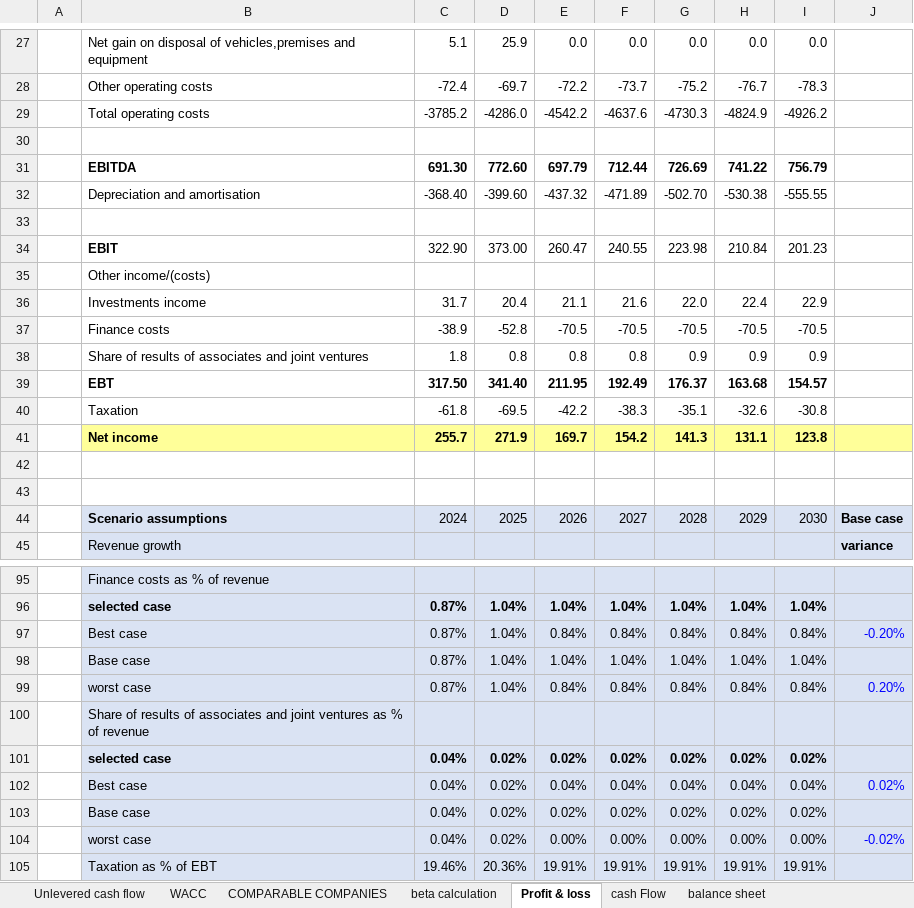
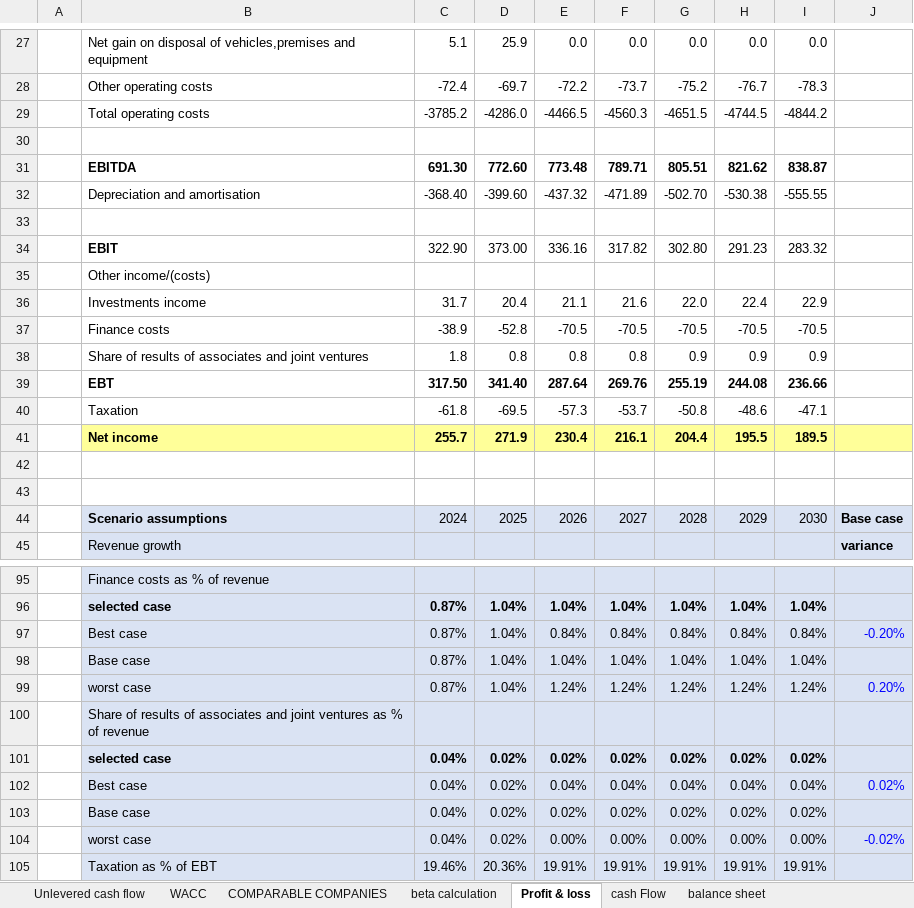
Before and after one commit to thejedi022-oss/ComfortDelGro-Equity-Valuation, an Excel workbook: ComfortDelGro-Equity-Valuation.xlsx, sheet Profit & loss, drawn as a sheet; only a part is shown, gaps mark what is left out; values as stored, in another font and other column widths than the file's, no borders; removed rows and columns are numbered as before the commit, all else as after; the diff covers the shown part only; the diff names each change by its address in the sheet, - before the commit and + after, or states it on an @@ line.

```diff
--- a/ComfortDelGro-Equity-Valuation.xlsx (sheet Profit & loss)
+++ b/ComfortDelGro-Equity-Valuation.xlsx (sheet Profit & loss)
-row 29:  | Total operating costs | -3785.2 | -4286.0 | -4542.2 | -4637.6 | -4730.3 | -4824.9 | -4926.2
+row 29:  | Total operating costs | -3785.2 | -4286.0 | -4466.5 | -4560.3 | -4651.5 | -4744.5 | -4844.2
-row 31:  | EBITDA | 691.30 | 772.60 | 697.79 | 712.44 | 726.69 | 741.22 | 756.79
+row 31:  | EBITDA | 691.30 | 772.60 | 773.48 | 789.71 | 805.51 | 821.62 | 838.87
-row 34:  | EBIT | 322.90 | 373.00 | 260.47 | 240.55 | 223.98 | 210.84 | 201.23
+row 34:  | EBIT | 322.90 | 373.00 | 336.16 | 317.82 | 302.80 | 291.23 | 283.32
-row 39:  | EBT | 317.50 | 341.40 | 211.95 | 192.49 | 176.37 | 163.68 | 154.57
-row 40:  | Taxation | -61.8 | -69.5 | -42.2 | -38.3 | -35.1 | -32.6 | -30.8
-row 41:  | Net income | 255.7 | 271.9 | 169.7 | 154.2 | 141.3 | 131.1 | 123.8
+row 39:  | EBT | 317.50 | 341.40 | 287.64 | 269.76 | 255.19 | 244.08 | 236.66
+row 40:  | Taxation | -61.8 | -69.5 | -57.3 | -53.7 | -50.8 | -48.6 | -47.1
+row 41:  | Net income | 255.7 | 271.9 | 230.4 | 216.1 | 204.4 | 195.5 | 189.5
-row 99:  | worst case | 0.87% | 1.04% | 0.84% | 0.84% | 0.84% | 0.84% | 0.84% | 0.20%
+row 99:  | worst case | 0.87% | 1.04% | 1.24% | 1.24% | 1.24% | 1.24% | 1.24% | 0.20%
```
Also changed, not shown: 15 added rows and 15 removed rows elsewhere in this sheet, sheet Unlevered cash flow, sheet balance sheet, sheet cash Flow, sheet retained earnings schedule, sheet non-controlling interests, formulas that keep their value.
